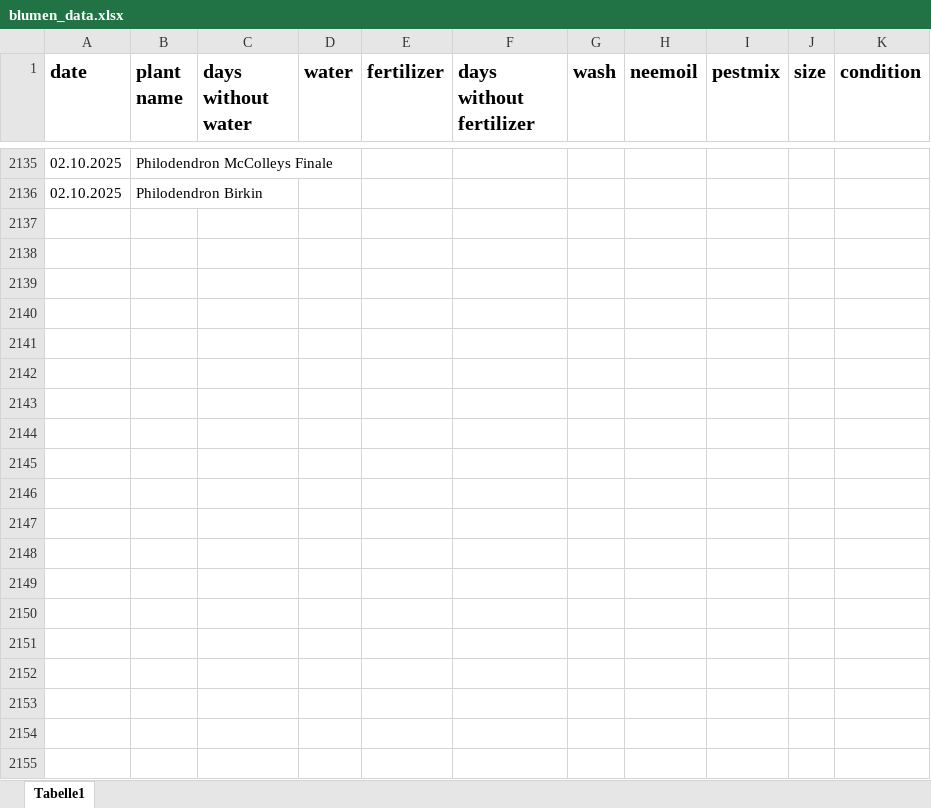
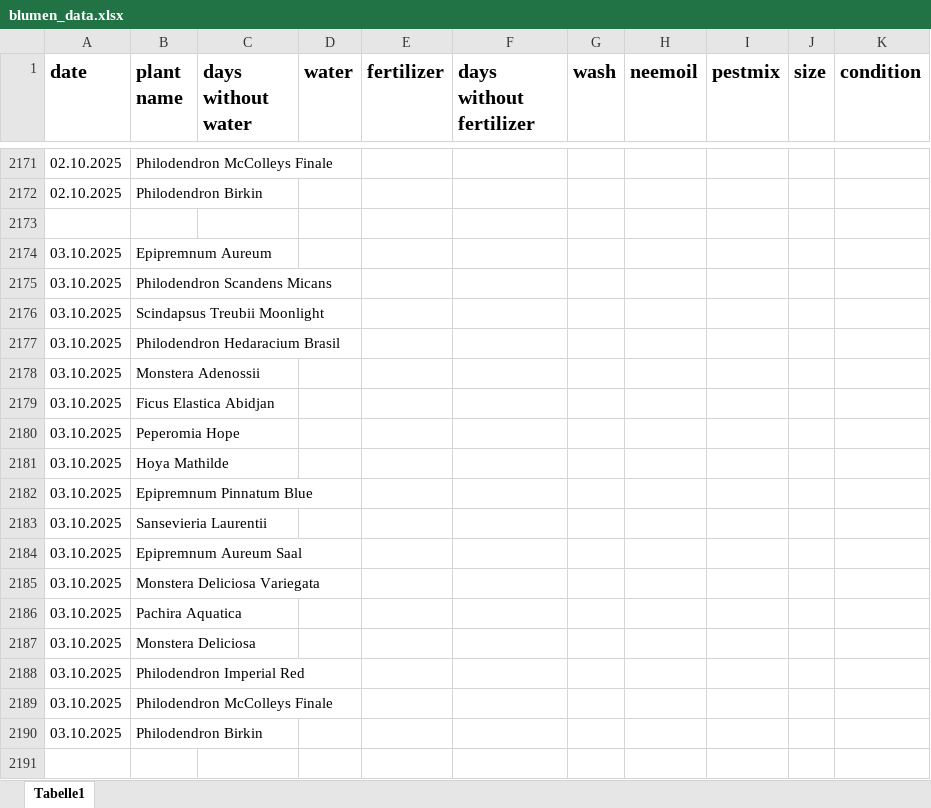
Before and after one commit to Iakithega/blumn, an Excel workbook: data/blumen_data.xlsx, sheet Tabelle1, drawn as a sheet; only a part is shown, gaps mark what is left out; values as stored, in another font and other column widths than the file's, no borders; the diff covers the shown part only; the diff names each change by its address in the sheet, - before the commit and + after, or states it on an @@ line.

Commit message:
nentry

```diff
--- a/data/blumen_data.xlsx (sheet Tabelle1)
+++ b/data/blumen_data.xlsx (sheet Tabelle1)
+row 2173: (empty)
+row 2174: 03.10.2025 | Epipremnum Aureum
+row 2175: 03.10.2025 | Philodendron Scandens Micans
+row 2176: 03.10.2025 | Scindapsus Treubii Moonlight
+row 2177: 03.10.2025 | Philodendron Hedaracium Brasil
+row 2178: 03.10.2025 | Monstera Adenossii
+row 2179: 03.10.2025 | Ficus Elastica Abidjan
+row 2180: 03.10.2025 | Peperomia Hope
+row 2181: 03.10.2025 | Hoya Mathilde
+row 2182: 03.10.2025 | Epipremnum Pinnatum Blue
+row 2183: 03.10.2025 | Sansevieria Laurentii
+row 2184: 03.10.2025 | Epipremnum Aureum Saal
+row 2185: 03.10.2025 | Monstera Deliciosa Variegata
+row 2186: 03.10.2025 | Pachira Aquatica
+row 2187: 03.10.2025 | Monstera Deliciosa
+row 2188: 03.10.2025 | Philodendron Imperial Red
+row 2189: 03.10.2025 | Philodendron McColleys Finale
+row 2190: 03.10.2025 | Philodendron Birkin
+row 2191: (empty)
```
Also changed, not shown: 71 added rows elsewhere in this sheet.
